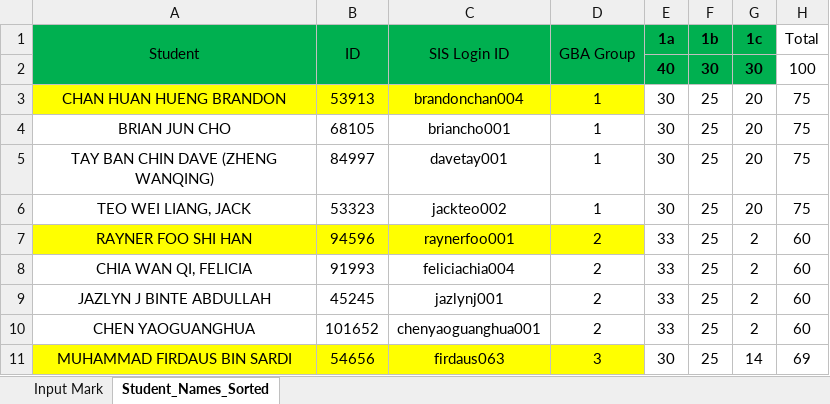
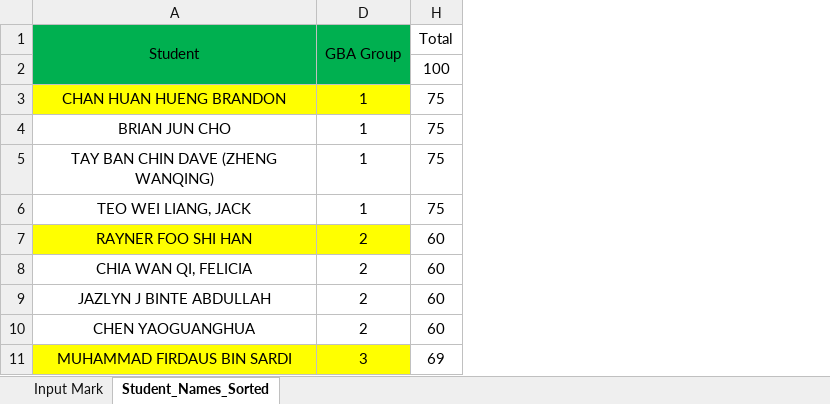
Before and after one commit to munishkumar-gh/munishkumar-gh.github.io, an Excel workbook: SuSS/2023_Sem1_ANL252_Python_4_Biz/3_Lecturer/2_GBA/1_Admin/Mark Input Sheet ANL 2020.xlsx, sheet Student_Names_Sorted, drawn as a sheet; only a part is shown; values as stored, in another font and other column widths than the file's, no borders; the diff names each change by its address in the sheet, - before the commit and + after, or states it on an @@ line.

```diff
--- a/SuSS/2023_Sem1_ANL252_Python_4_Biz/3_Lecturer/2_GBA/1_Admin/Mark Input Sheet ANL 2020.xlsx (sheet Student_Names_Sorted)
+++ b/SuSS/2023_Sem1_ANL252_Python_4_Biz/3_Lecturer/2_GBA/1_Admin/Mark Input Sheet ANL 2020.xlsx (sheet Student_Names_Sorted)
@@ column B (ID) hidden, rows 3-11: 53913 | 68105 | 84997 | 53323 | 94596 | 91993 | 45245 | 101652 | 54656 @@
@@ column C (SIS Login ID) hidden, rows 3-11: brandonchan004 | briancho001 | davetay001 | jackteo002 | raynerfoo001 | feliciachia004 | jazlynj001 | chenyaoguanghua001 | firdaus063 @@
@@ column E (1a) hidden, rows 2-11: 40 | 30 | 30 | 30 | 30 | 33 | 33 | 33 | 33 | 30 @@
@@ column F (1b) hidden, rows 2-11: 30 | 25 | 25 | 25 | 25 | 25 | 25 | 25 | 25 | 25 @@
@@ column G (1c) hidden, rows 2-11: 30 | 20 | 20 | 20 | 20 | 2 | 2 | 2 | 2 | 14 @@
```
Also changed, not shown: 2 other files.
